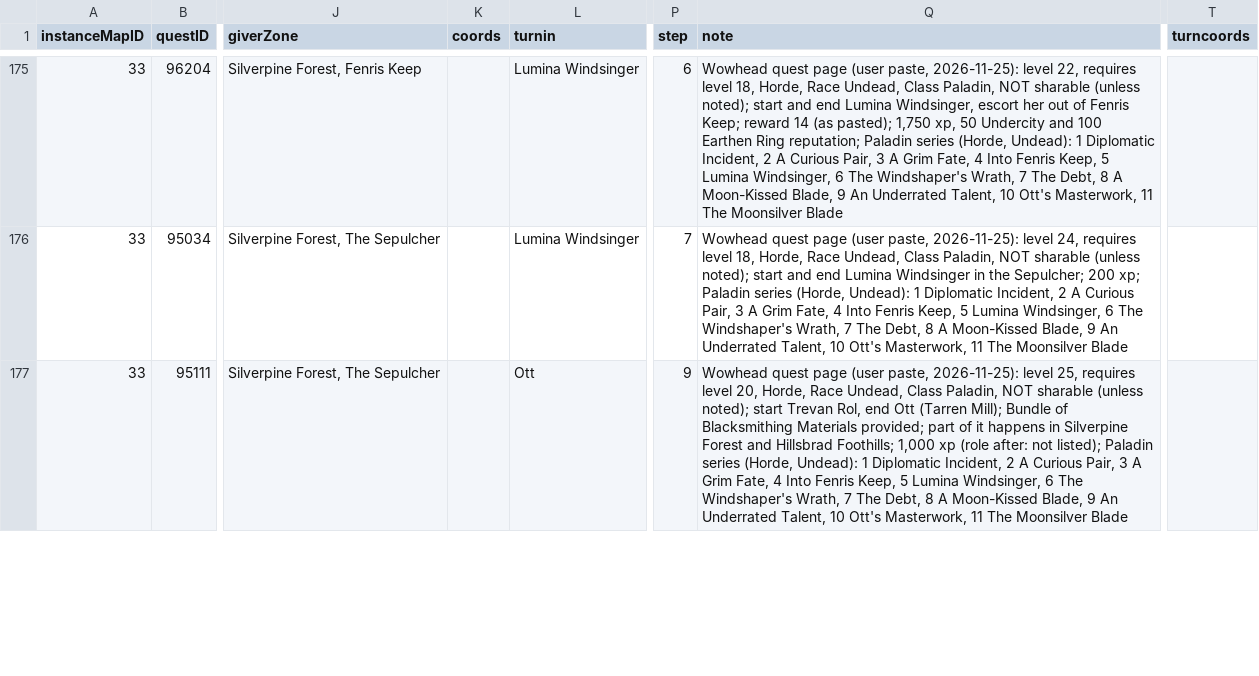
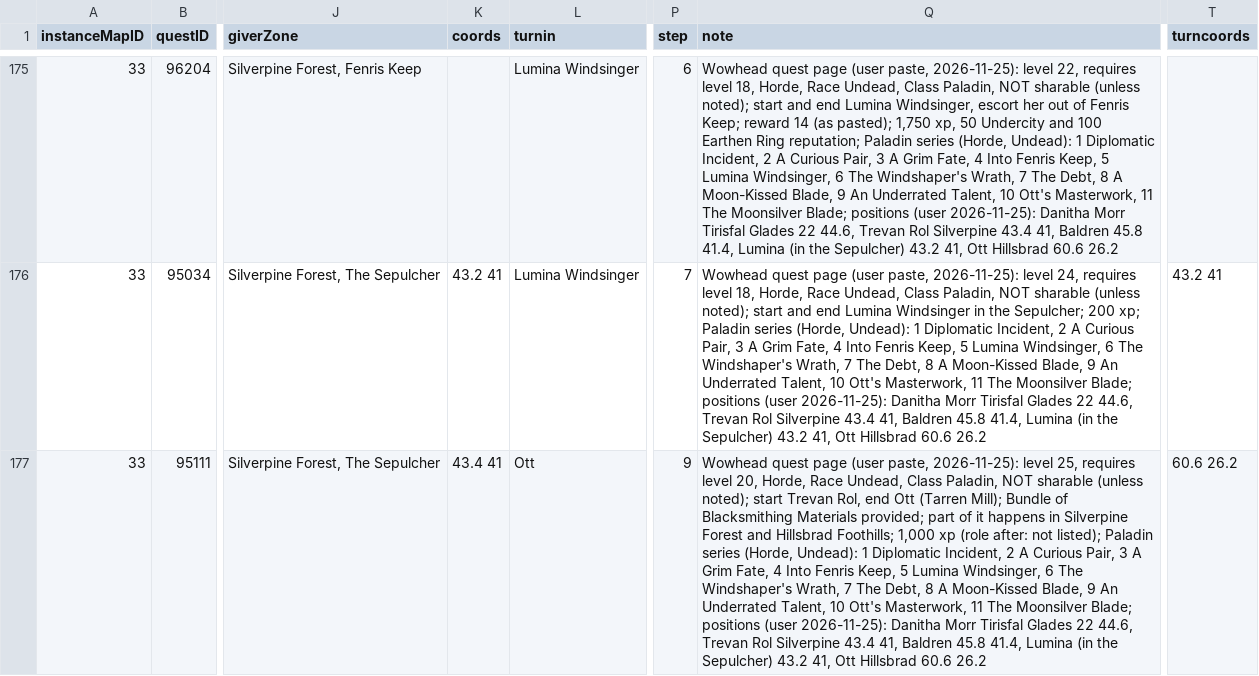
Before and after one commit to perweum/dungeon-crawler-forever, a CSV file: data/manual/dungeon_quests.csv, drawn as a sheet; only a part is shown, gaps mark what is left out; the diff covers the shown part only; the diff names each change by its address in the sheet, - before the commit and + after, or states it on an @@ line.

Commit message:
Paladin chain NPC positions

```diff
--- a/data/manual/dungeon_quests.csv
+++ b/data/manual/dungeon_quests.csv
-Q175 (note): …The Moonsilver Blade
+Q175 (note): …The Moonsilver Blade; positions (user 2026-11-25): Danitha Morr Tirisfal Glades 22 44.6, Trevan Rol Silverpine 43.4 41, Baldren 45.8 41.4, Lumina (in the Sepulcher) 43.2 41, Ott Hillsbrad 60.6 26.2
-K176 (coords): (empty)
+K176 (coords): 43.2 41
-Q176 (note): …The Moonsilver Blade
+Q176 (note): …The Moonsilver Blade; positions (user 2026-11-25): Danitha Morr Tirisfal Glades 22 44.6, Trevan Rol Silverpine 43.4 41, Baldren 45.8 41.4, Lumina (in the Sepulcher) 43.2 41, Ott Hillsbrad 60.6 26.2
-T176 (turncoords): (empty)
+T176 (turncoords): 43.2 41
-K177 (coords): (empty)
+K177 (coords): 43.4 41
-Q177 (note): …The Moonsilver Blade
+Q177 (note): …The Moonsilver Blade; positions (user 2026-11-25): Danitha Morr Tirisfal Glades 22 44.6, Trevan Rol Silverpine 43.4 41, Baldren 45.8 41.4, Lumina (in the Sepulcher) 43.2 41, Ott Hillsbrad 60.6 26.2
-T177 (turncoords): (empty)
+T177 (turncoords): 60.6 26.2
```
Also changed, not shown: 45 edited cells elsewhere in this file, 1 other file.
